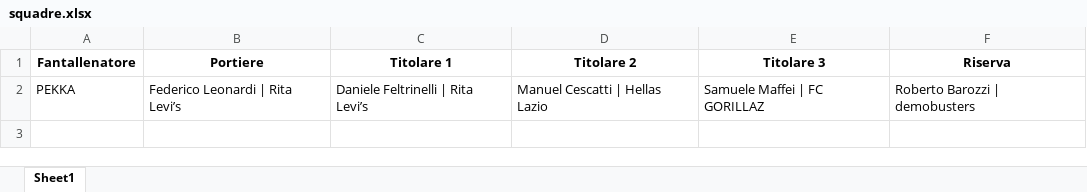
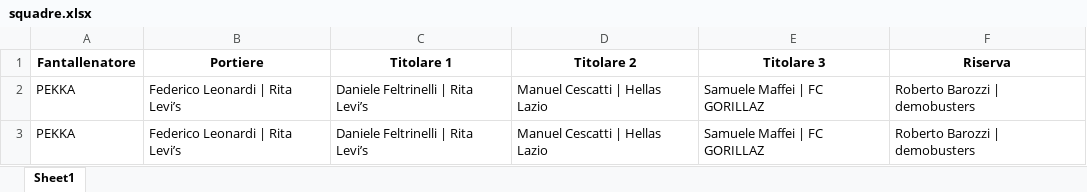
Before and after one commit to chumpblocckami/fantacalciosplash_lizzana, an Excel workbook: assets/2025/squadre.xlsx, sheet Sheet1, drawn as a sheet; values as stored, in another font and other column widths than the file's, no borders; the diff names each change by its address in the sheet, - before the commit and + after, or states it on an @@ line.

Commit message:
Added PEKKA team

```diff
--- a/assets/2025/squadre.xlsx (sheet Sheet1)
+++ b/assets/2025/squadre.xlsx (sheet Sheet1)
+row 3: PEKKA | Federico Leonardi | Rita Levi’s | Daniele Feltrinelli | Rita Levi’s | Manuel Cescatti | Hellas Lazio | Samuele Maffei | FC GORILLAZ | Roberto Barozzi | demobusters
```
